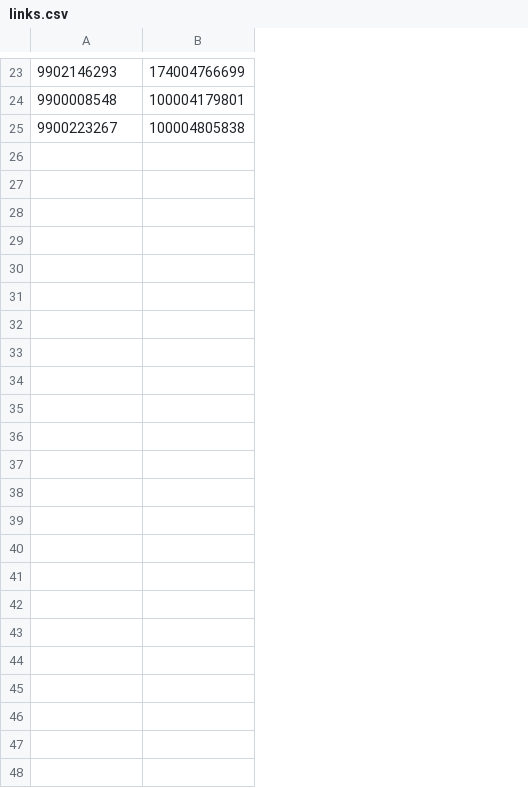
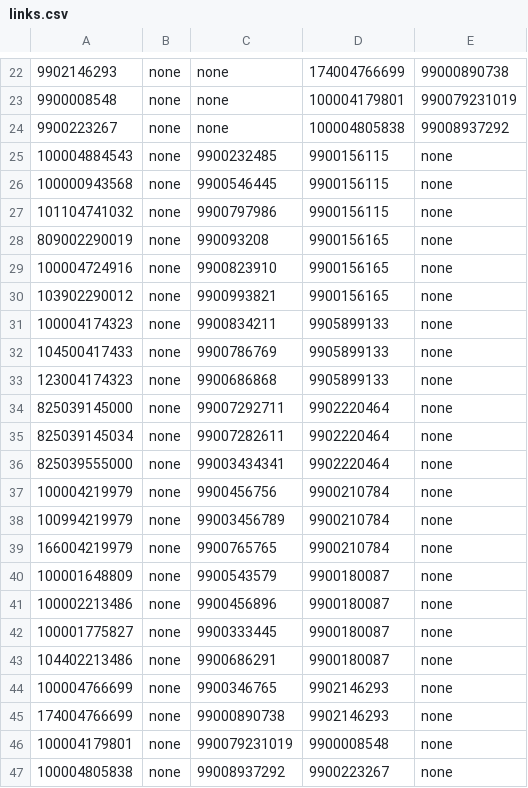
Before and after one commit to ONSdigital/sbr-api, a CSV file: conf/sample/links.csv, drawn as a sheet; only a part is shown, gaps mark what is left out; the diff covers the shown part only; the diff names each change by its address in the sheet, - before the commit and + after, or states it on an @@ line.

```diff
--- a/conf/sample/links.csv
+++ b/conf/sample/links.csv
+column B, rows 22-24: all none
+column C, rows 22-24: all none
+column E, rows 22-24: 99000890738 | 990079231019 | 99008937292
+row 25: 100004884543 | none | 9900232485 | 9900156115 | none
+row 26: 100000943568 | none | 9900546445 | 9900156115 | none
+row 27: 101104741032 | none | 9900797986 | 9900156115 | none
+row 28: 809002290019 | none | 990093208 | 9900156165 | none
+row 29: 100004724916 | none | 9900823910 | 9900156165 | none
+row 30: 103902290012 | none | 9900993821 | 9900156165 | none
+row 31: 100004174323 | none | 9900834211 | 9905899133 | none
+row 32: 104500417433 | none | 9900786769 | 9905899133 | none
+row 33: 123004174323 | none | 9900686868 | 9905899133 | none
+row 34: 825039145000 | none | 99007292711 | 9902220464 | none
+row 35: 825039145034 | none | 99007282611 | 9902220464 | none
+row 36: 825039555000 | none | 99003434341 | 9902220464 | none
+row 37: 100004219979 | none | 9900456756 | 9900210784 | none
+row 38: 100994219979 | none | 99003456789 | 9900210784 | none
+row 39: 166004219979 | none | 9900765765 | 9900210784 | none
+row 40: 100001648809 | none | 9900543579 | 9900180087 | none
+row 41: 100002213486 | none | 9900456896 | 9900180087 | none
+row 42: 100001775827 | none | 9900333445 | 9900180087 | none
+row 43: 104402213486 | none | 9900686291 | 9900180087 | none
+row 44: 100004766699 | none | 9900346765 | 9902146293 | none
+row 45: 174004766699 | none | 99000890738 | 9902146293 | none
+row 46: 100004179801 | none | 990079231019 | 9900008548 | none
+row 47: 100004805838 | none | 99008937292 | 9900223267 | none
```
Also changed, not shown: 1 added row, 2 removed rows and 3 edited cells elsewhere in this file, conf/sample/enterprise.csv, 7 other files.
